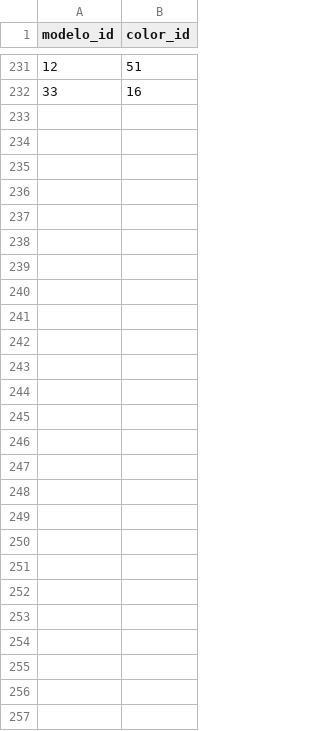
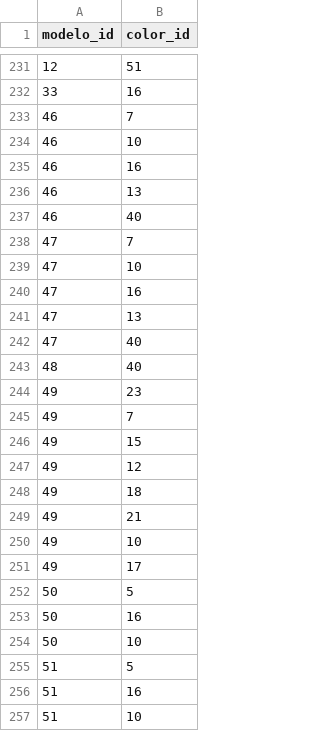
Before and after one commit to omarchii/evobike-pos, a CSV file: prisma/data/modelo_color_disponible.csv, drawn as a sheet; only a part is shown, gaps mark what is left out.

Commit message:
fix(seed): S1-followup — completar catálogo de variants + BatteryConfiguration
- modelo_configuracion.csv: 39 variants nuevos (NUBE, CIELO, S7, RYDER PRO, EVOTANK 160/180 HIBRIDO) y fix voltaje_id=N/A en SCOOTER M1-S6 y JUGUETE (EVOKID/FOXY/CROSS KID → 24V; RICOCHET/PHYTON/M3/M4/M5 → 36V; M1/M2/S6 → 48V).
- modelo_color_disponible.csv: 25 entradas para los 6 modelos nuevos.
- seed.ts: upsert ahora actualiza modelo/color/voltaje (antes solo precio) para propagar correcciones del CSV a variants ya existentes. AGUILA (60V+72V) y FAMILY (48V+60V) agregados a BATTERY_ROWS.
- scripts/check_gaps.mjs: diagnóstico reutilizable de modelos/variants huérfanos.

Resultado: 494 variants activos (antes 455), 91 BatteryConfigurations (antes 87), 0 gaps.

```diff
--- a/prisma/data/modelo_color_disponible.csv
+++ b/prisma/data/modelo_color_disponible.csv
@@ -232 +232,26 @@ modelo_id,color_id
 33,16
+46,7
+46,10
+46,16
+46,13
+46,40
+47,7
+47,10
+47,16
+47,13
+47,40
+48,40
+49,23
+49,7
+49,15
+49,12
+49,18
+49,21
+49,10
+49,17
+50,5
+50,16
+50,10
+51,5
+51,16
+51,10
```
Also changed, not shown: prisma/data/modelo_configuracion.csv, 2 other files.
